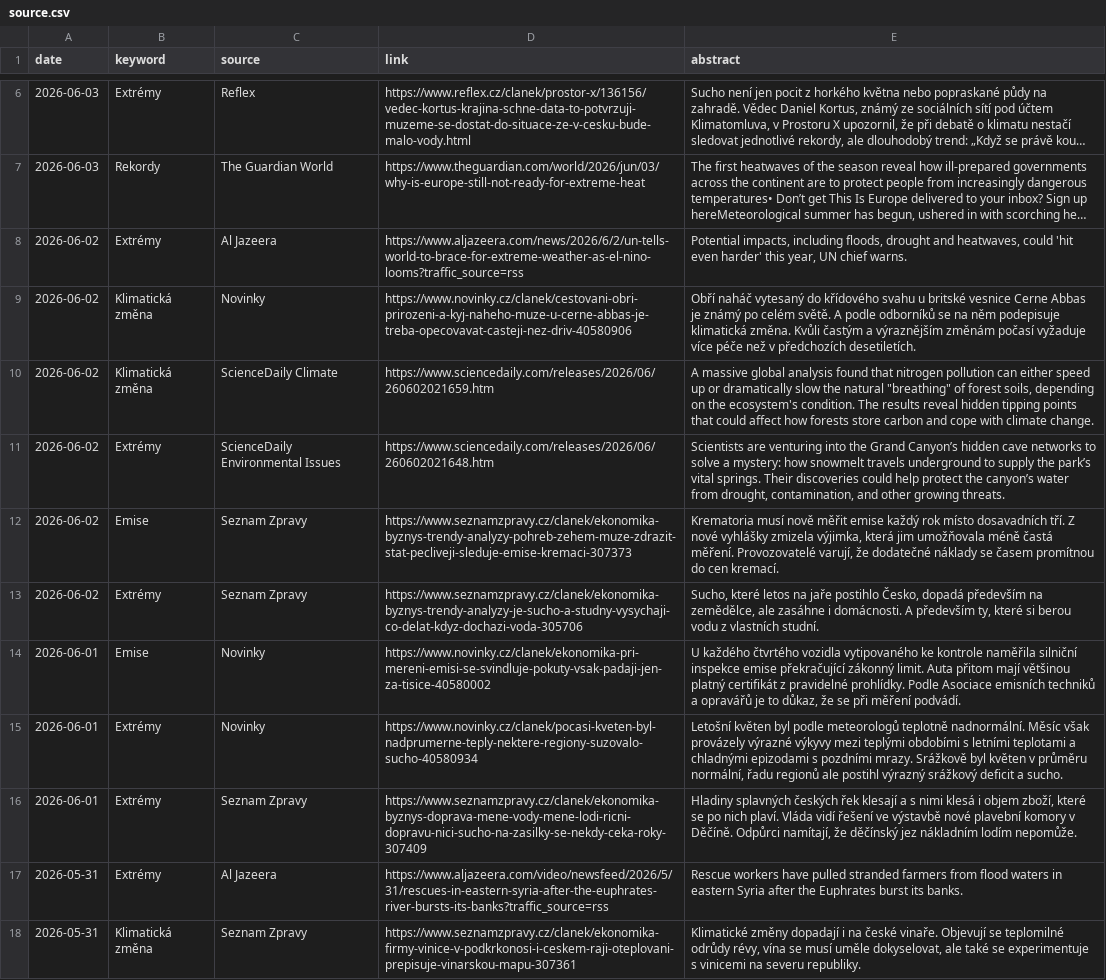
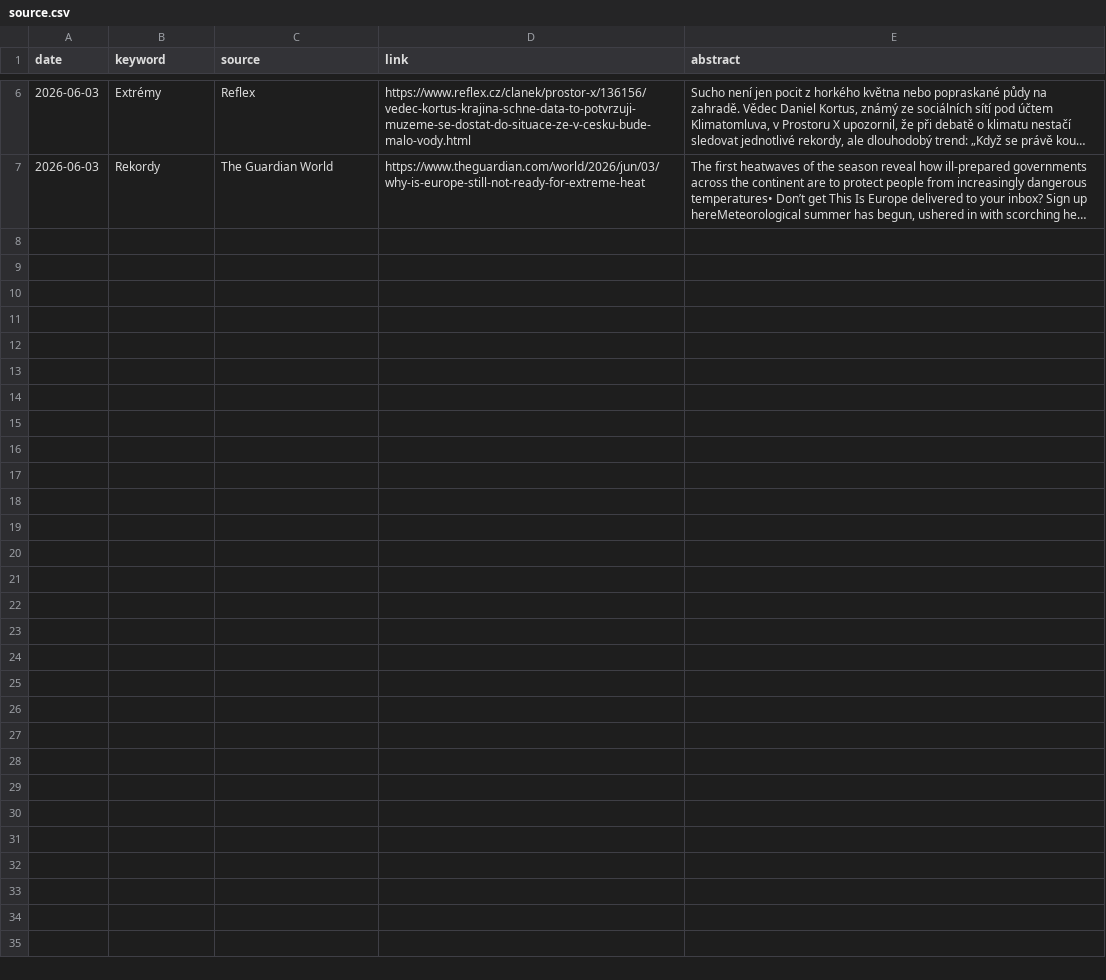
Before and after one commit to RadimTol/Source, a CSV file: source.csv, drawn as a sheet; only a part is shown, gaps mark what is left out; long unchanged cells end in …; the diff names each change by its address in the sheet, - before the commit and + after, or states it on an @@ line.

Commit message:
Update source.csv

```diff
--- a/source.csv
+++ b/source.csv
-row 8: 2026-06-02 | Extrémy | Al Jazeera | https://www.aljazeera.com/news/2026/6/2/un-tells-world-to-brace-for-extreme-weather-as-el-nino-looms?traffic_source=rss | Potential impacts, including floods, drought and heatwaves, could 'hit even harder' this year, UN chief warns.
-row 9: 2026-06-02 | Klimatická změna | Novinky | https://www.novinky.cz/clanek/cestovani-obri-prirozeni-a-kyj-naheho-muze-u-cerne-abbas-je-treba-opecovavat-casteji-nez-driv-40580906 | Obří naháč vytesaný do křídového svahu u britské vesnice Cerne Abbas je známý po celém světě. A podle odborníků se na něm podepisuje klimatická změna. Kvůli častým a výraznějším změnám počasí vyžaduje více péče než v předchozích desetiletích.
-row 10: 2026-06-02 | Klimatická změna | ScienceDaily Climate | https://www.sciencedaily.com/releases/2026/06/260602021659.htm | A massive global analysis found that nitrogen pollution can either speed up or dramatically slow the natural "breathing" of forest soils, depending on the ecosystem's condition. The results reveal hidden tipping points that could affect how forests store carbon and cope with climate change.
-row 11: 2026-06-02 | Extrémy | ScienceDaily Environmental Issues | https://www.sciencedaily.com/releases/2026/06/260602021648.htm | Scientists are venturing into the Grand Canyon’s hidden cave networks to solve a mystery: how snowmelt travels underground to supply the park’s vital springs. Their discoveries could help protect the canyon’s water from drought, contamination, and other growing threats.
-row 12: 2026-06-02 | Emise | Seznam Zpravy | https://www.seznamzpravy.cz/clanek/ekonomika-byznys-trendy-analyzy-pohreb-zehem-muze-zdrazit-stat-pecliveji-sleduje-emise-kremaci-307373 | Krematoria musí nově měřit emise každý rok místo dosavadních tří. Z nové vyhlášky zmizela výjimka, která jim umožňovala méně častá měření. Provozovatelé varují, že dodatečné náklady se časem promítnou do cen kremací.
-row 13: 2026-06-02 | Extrémy | Seznam Zpravy | https://www.seznamzpravy.cz/clanek/ekonomika-byznys-trendy-analyzy-je-sucho-a-studny-vysychaji-co-delat-kdyz-dochazi-voda-305706 | Sucho, které letos na jaře postihlo Česko, dopadá především na zemědělce, ale zasáhne i domácnosti. A především ty, které si berou vodu z vlastních studní.
-row 14: 2026-06-01 | Emise | Novinky | https://www.novinky.cz/clanek/ekonomika-pri-mereni-emisi-se-svindluje-pokuty-vsak-padaji-jen-za-tisice-40580002 | U každého čtvrtého vozidla vytipovaného ke kontrole naměřila silniční inspekce emise překračující zákonný limit. Auta přitom mají většinou platný certifikát z pravidelné prohlídky. Podle Asociace emisních techniků a opravářů je to důkaz, že se při měření podvádí.
-row 15: 2026-06-01 | Extrémy | Novinky | https://www.novinky.cz/clanek/pocasi-kveten-byl-nadprumerne-teply-nektere-regiony-suzovalo-sucho-40580934 | Letošní květen byl podle meteorologů teplotně nadnormální. Měsíc však provázely výrazné výkyvy mezi teplými obdobími s letními teplotami a chladnými epizodami s pozdními mrazy. Srážkově byl květen v průměru normální, řadu regionů ale postihl výrazný srážkový deficit a sucho.
-row 16: 2026-06-01 | Extrémy | Seznam Zpravy | https://www.seznamzpravy.cz/clanek/ekonomika-byznys-doprava-mene-vody-mene-lodi-ricni-dopravu-nici-sucho-na-zasilky-se-nekdy-ceka-roky-307409 | Hladiny splavných českých řek klesají a s nimi klesá i objem zboží, které se po nich plaví. Vláda vidí řešení ve výstavbě nové plavební komory v Děčíně. Odpůrci namítají, že děčínský jez nákladním lodím nepomůže.
-row 17: 2026-05-31 | Extrémy | Al Jazeera | https://www.aljazeera.com/video/newsfeed/2026/5/31/rescues-in-eastern-syria-after-the-euphrates-river-bursts-its-banks?traffic_source=rss | Rescue workers have pulled stranded farmers from flood waters in eastern Syria after the Euphrates burst its banks.
-row 18: 2026-05-31 | Klimatická změna | Seznam Zpravy | https://www.seznamzpravy.cz/clanek/ekonomika-firmy-vinice-v-podkrkonosi-i-ceskem-raji-oteplovani-prepisuje-vinarskou-mapu-307361 | Klimatické změny dopadají i na české vinaře. Objevují se teplomilné odrůdy révy, vína se musí uměle dokyselovat, ale také se experimentuje s vinicemi na severu republiky.
```
